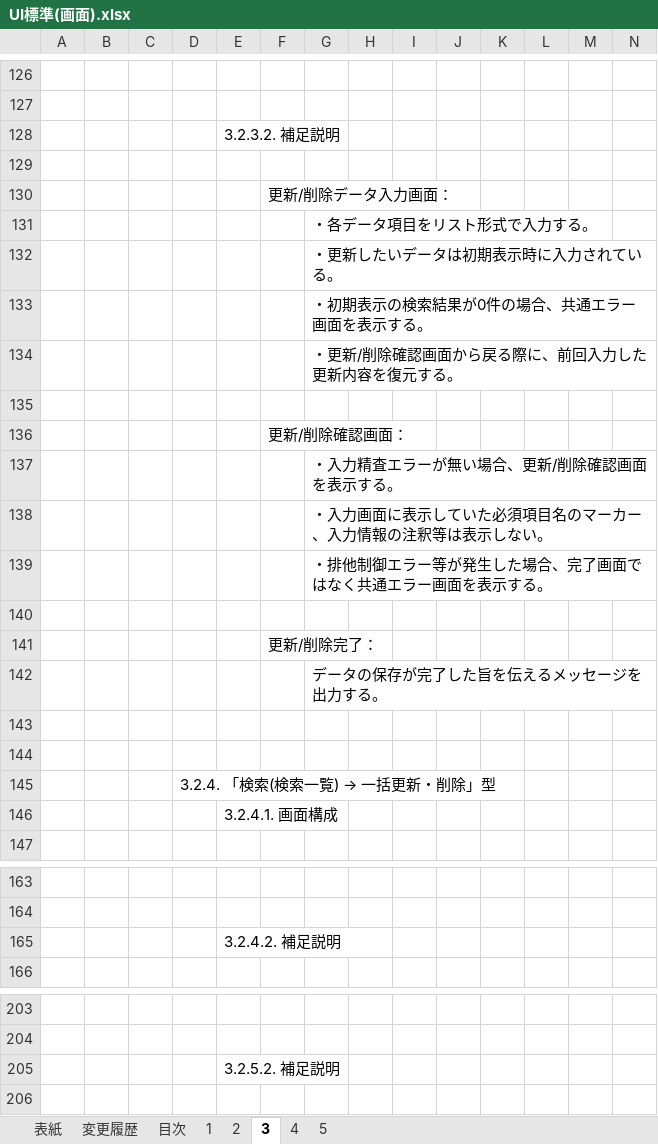
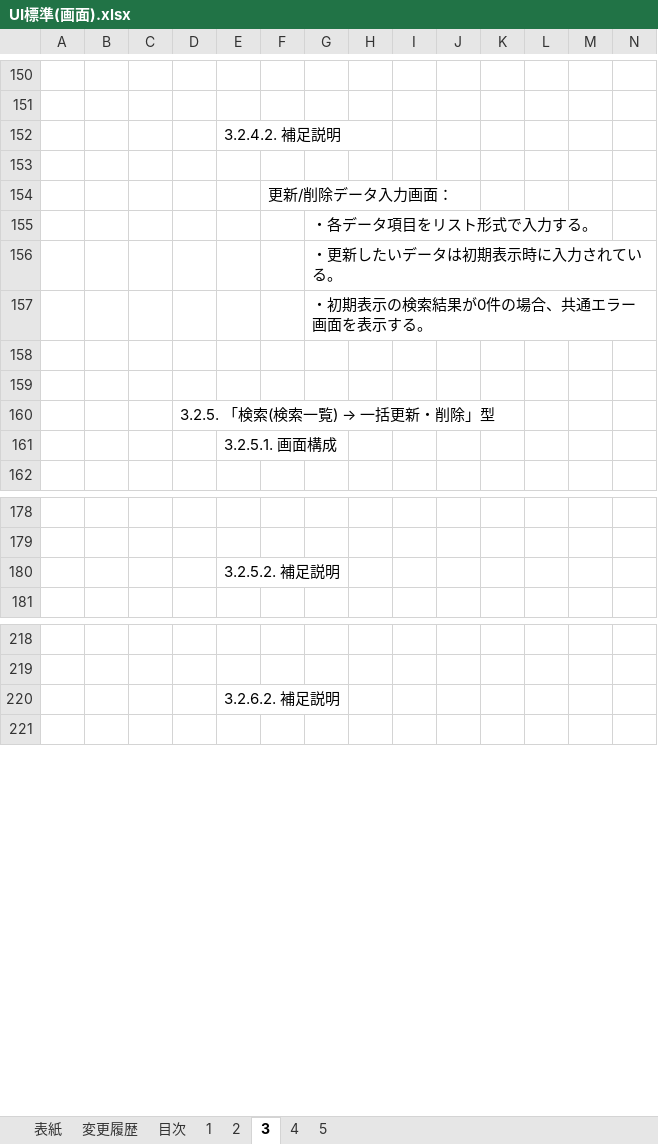
Before and after one commit to Fintan-contents/nablarch-system-development-guide, an Excel workbook: サンプルプロジェクト/設計書/A1_プロジェクト管理システム/020_方式設計/020_開発標準/010_設計標準/UI標準(画面).xlsx, sheet 3, drawn as a sheet; only a part is shown, gaps mark what is left out; values as stored, in another font and other column widths than the file's, no borders; charts and pictures not drawn; removed rows and columns are numbered as before the commit, all else as after; rows hold the shown columns only; the diff covers the shown part only; the diff names each change by its address in the sheet, - before the commit and + after, or states it on an @@ line.

```diff
--- a/サンプルプロジェクト/設計書/A1_プロジェクト管理システム/020_方式設計/020_開発標準/010_設計標準/UI標準(画面).xlsx (sheet 3)
+++ b/サンプルプロジェクト/設計書/A1_プロジェクト管理システム/020_方式設計/020_開発標準/010_設計標準/UI標準(画面).xlsx (sheet 3)
-E152: 3.2.3.2. 補足説明
+E152: 3.2.4.2. 補足説明
-row 134:  |  |  |  |  |  | ・更新/削除確認画面から戻る際に、前回入力した更新内容を復元する。
-row 135: (empty)
-row 136:  |  |  |  |  | 更新/削除確認画面：
-row 137:  |  |  |  |  |  | ・入力精査エラーが無い場合、更新/削除確認画面を表示する。
-row 138:  |  |  |  |  |  | ・入力画面に表示していた必須項目名のマーカー、入力情報の注釈等は表示しない。
-row 139:  |  |  |  |  |  | ・排他制御エラー等が発生した場合、完了画面ではなく共通エラー画面を表示する。
-row 140: (empty)
-row 141:  |  |  |  |  | 更新/削除完了：
-row 142:  |  |  |  |  |  | データの保存が完了した旨を伝えるメッセージを出力する。
@@ D160: 3.2.4. 「検索(検索一覧) → 一括更新・削除」型 → 3.2.5. 「検索(検索一覧) → 一括更新・削除」型 @@
@@ row 146 moved to row 133: 3.2.4.1. 画面構成 @@
@@ row 190 moved to row 161: 3.2.5.1. 画面構成 @@
-row 165:  |  |  |  | 3.2.4.2. 補足説明
@@ row 205 moved to row 180: 3.2.5.2. 補足説明 @@
+row 220:  |  |  |  | 3.2.6.2. 補足説明
```
Also changed, not shown: 35 added rows, 11 removed rows, 3 moved rows and 6 edited cells elsewhere in this sheet, charts or pictures.
